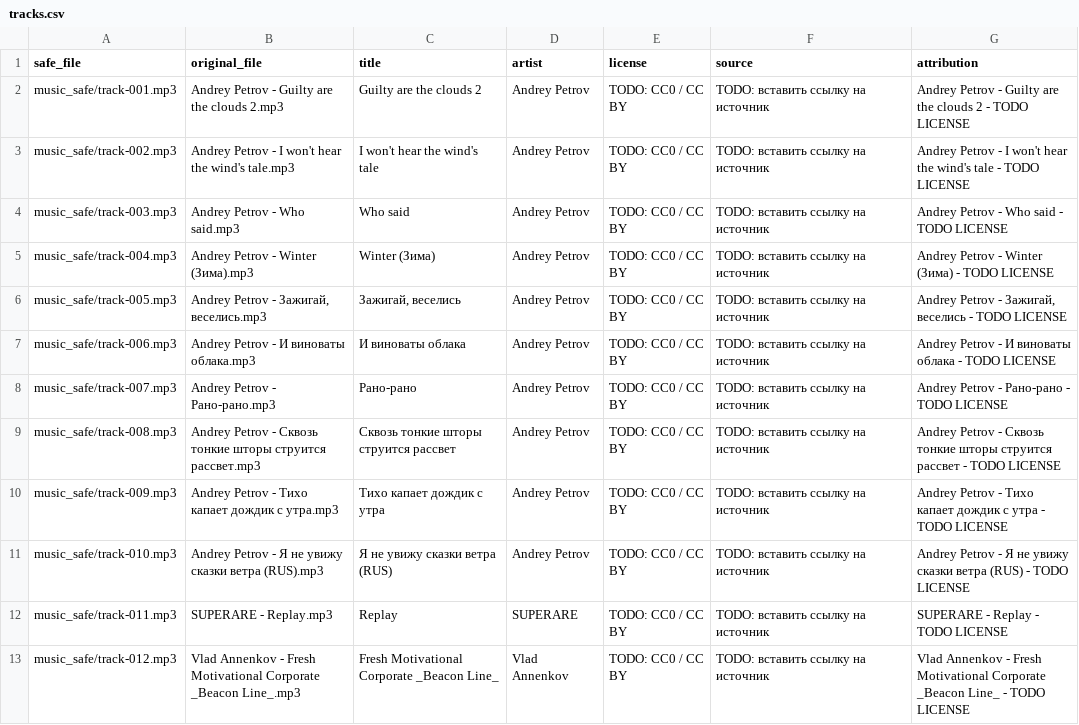
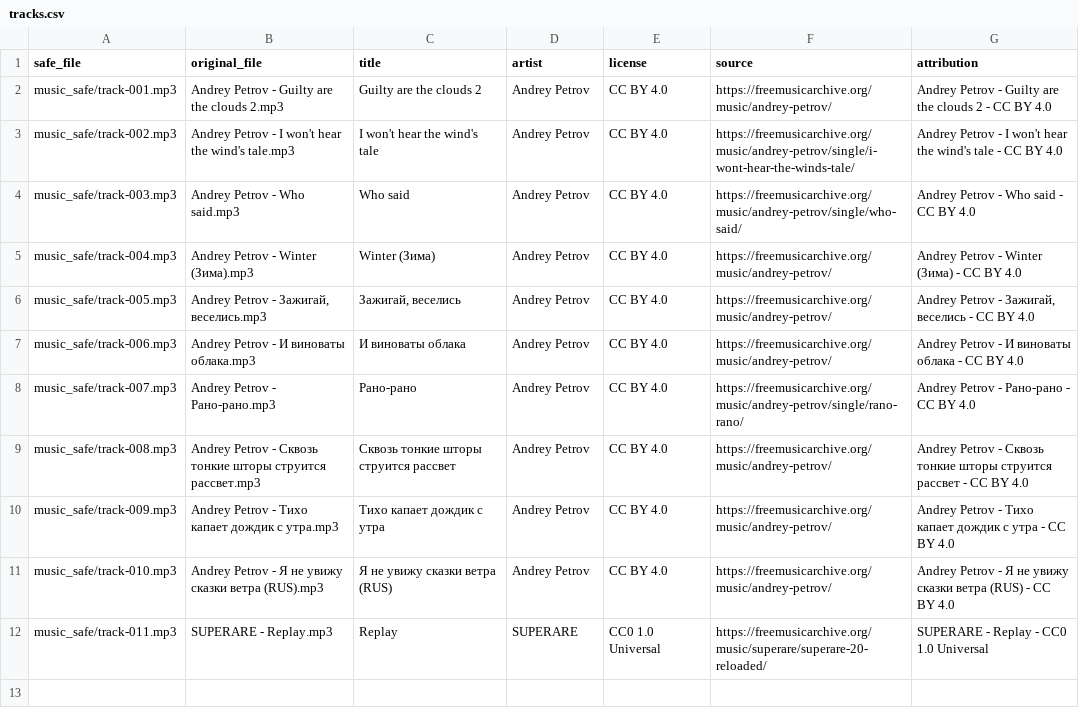
Before and after one commit to farobka/farobka-radio, a CSV file: tracks.csv, drawn as a sheet.

Commit message:
Replace TODO licenses with verified CC data

```diff
--- a/tracks.csv
+++ b/tracks.csv
@@ -1,13 +1,12 @@
 safe_file,original_file,title,artist,license,source,attribution
-music_safe/track-001.mp3,Andrey Petrov - Guilty are the clouds 2.mp3,Guilty are the clouds 2,Andrey Petrov,TODO: CC0 / CC BY,TODO: вставить ссылку на источник,Andrey Petrov - Guilty are the clouds 2 - TODO LICENSE
-music_safe/track-002.mp3,Andrey Petrov - I won't hear the wind's tale.mp3,I won't hear the wind's tale,Andrey Petrov,TODO: CC0 / CC BY,TODO: вставить ссылку на источник,Andrey Petrov - I won't hear the wind's tale - TODO LICENSE
-music_safe/track-003.mp3,Andrey Petrov - Who said.mp3,Who said,Andrey Petrov,TODO: CC0 / CC BY,TODO: вставить ссылку на источник,Andrey Petrov - Who said - TODO LICENSE
-music_safe/track-004.mp3,Andrey Petrov - Winter (Зима).mp3,Winter (Зима),Andrey Petrov,TODO: CC0 / CC BY,TODO: вставить ссылку на источник,Andrey Petrov - Winter (Зима) - TODO LICENSE
-music_safe/track-005.mp3,"Andrey Petrov - Зажигай, веселись.mp3","Зажигай, веселись",Andrey Petrov,TODO: CC0 / CC BY,TODO: вставить ссылку на источник,"Andrey Petrov - Зажигай, веселись - TODO LICENSE"
-music_safe/track-006.mp3,Andrey Petrov - И виноваты облака.mp3,И виноваты облака,Andrey Petrov,TODO: CC0 / CC BY,TODO: вставить ссылку на источник,Andrey Petrov - И виноваты облака - TODO LICENSE
-music_safe/track-007.mp3,Andrey Petrov - Рано-рано.mp3,Рано-рано,Andrey Petrov,TODO: CC0 / CC BY,TODO: вставить ссылку на источник,Andrey Petrov - Рано-рано - TODO LICENSE
-music_safe/track-008.mp3,Andrey Petrov - Сквозь тонкие шторы струится рассвет.mp3,Сквозь тонкие шторы струится рассвет,Andrey Petrov,TODO: CC0 / CC BY,TODO: вставить ссылку на источник,Andrey Petrov - Сквозь тонкие шторы струится рассвет - TODO LICENSE
-music_safe/track-009.mp3,Andrey Petrov - Тихо капает дождик с утра.mp3,Тихо капает дождик с утра,Andrey Petrov,TODO: CC0 / CC BY,TODO: вставить ссылку на источник,Andrey Petrov - Тихо капает дождик с утра - TODO LICENSE
-music_safe/track-010.mp3,Andrey Petrov - Я не увижу сказки ветра (RUS).mp3,Я не увижу сказки ветра (RUS),Andrey Petrov,TODO: CC0 / CC BY,TODO: вставить ссылку на источник,Andrey Petrov - Я не увижу сказки ветра (RUS) - TODO LICENSE
-music_safe/track-011.mp3,SUPERARE - Replay.mp3,Replay,SUPERARE,TODO: CC0 / CC BY,TODO: вставить ссылку на источник,SUPERARE - Replay - TODO LICENSE
-music_safe/track-012.mp3,Vlad Annenkov - Fresh Motivational Corporate _Beacon Line_.mp3,Fresh Motivational Corporate _Beacon Line_,Vlad Annenkov,TODO: CC0 / CC BY,TODO: вставить ссылку на источник,Vlad Annenkov - Fresh Motivational Corporate _Beacon Line_ - TODO LICENSE
+music_safe/track-001.mp3,Andrey Petrov - Guilty are the clouds 2.mp3,Guilty are the clouds 2,Andrey Petrov,CC BY 4.0,https://freemusicarchive.org/music/andrey-petrov/,Andrey Petrov - Guilty are the clouds 2 - CC BY 4.0
+music_safe/track-002.mp3,Andrey Petrov - I won't hear the wind's tale.mp3,I won't hear the wind's tale,Andrey Petrov,CC BY 4.0,https://freemusicarchive.org/music/andrey-petrov/single/i-wont-hear-the-winds-tale/,Andrey Petrov - I won't hear the wind's tale - CC BY 4.0
+music_safe/track-003.mp3,Andrey Petrov - Who said.mp3,Who said,Andrey Petrov,CC BY 4.0,https://freemusicarchive.org/music/andrey-petrov/single/who-said/,Andrey Petrov - Who said - CC BY 4.0
+music_safe/track-004.mp3,Andrey Petrov - Winter (Зима).mp3,Winter (Зима),Andrey Petrov,CC BY 4.0,https://freemusicarchive.org/music/andrey-petrov/,Andrey Petrov - Winter (Зима) - CC BY 4.0
+music_safe/track-005.mp3,"Andrey Petrov - Зажигай, веселись.mp3","Зажигай, веселись",Andrey Petrov,CC BY 4.0,https://freemusicarchive.org/music/andrey-petrov/,"Andrey Petrov - Зажигай, веселись - CC BY 4.0"
+music_safe/track-006.mp3,Andrey Petrov - И виноваты облака.mp3,И виноваты облака,Andrey Petrov,CC BY 4.0,https://freemusicarchive.org/music/andrey-petrov/,Andrey Petrov - И виноваты облака - CC BY 4.0
+music_safe/track-007.mp3,Andrey Petrov - Рано-рано.mp3,Рано-рано,Andrey Petrov,CC BY 4.0,https://freemusicarchive.org/music/andrey-petrov/single/rano-rano/,Andrey Petrov - Рано-рано - CC BY 4.0
+music_safe/track-008.mp3,Andrey Petrov - Сквозь тонкие шторы струится рассвет.mp3,Сквозь тонкие шторы струится рассвет,Andrey Petrov,CC BY 4.0,https://freemusicarchive.org/music/andrey-petrov/,Andrey Petrov - Сквозь тонкие шторы струится рассвет - CC BY 4.0
+music_safe/track-009.mp3,Andrey Petrov - Тихо капает дождик с утра.mp3,Тихо капает дождик с утра,Andrey Petrov,CC BY 4.0,https://freemusicarchive.org/music/andrey-petrov/,Andrey Petrov - Тихо капает дождик с утра - CC BY 4.0
+music_safe/track-010.mp3,Andrey Petrov - Я не увижу сказки ветра (RUS).mp3,Я не увижу сказки ветра (RUS),Andrey Petrov,CC BY 4.0,https://freemusicarchive.org/music/andrey-petrov/,Andrey Petrov - Я не увижу сказки ветра (RUS) - CC BY 4.0
+music_safe/track-011.mp3,SUPERARE - Replay.mp3,Replay,SUPERARE,CC0 1.0 Universal,https://freemusicarchive.org/music/superare/superare-20-reloaded/,SUPERARE - Replay - CC0 1.0 Universal
```
Also changed, not shown: 3 other files.
